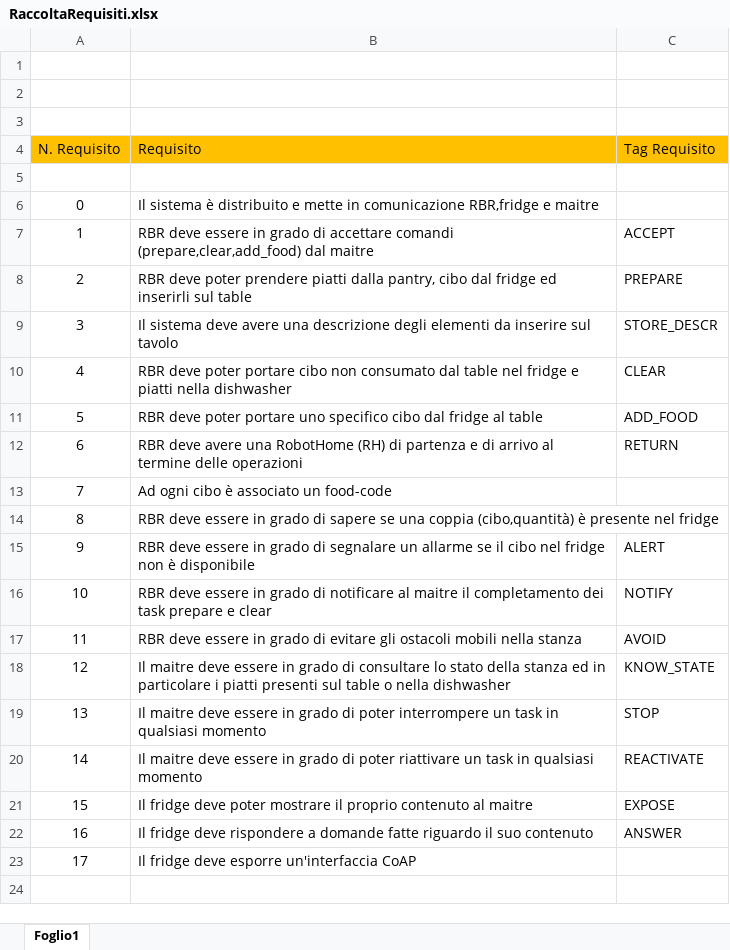
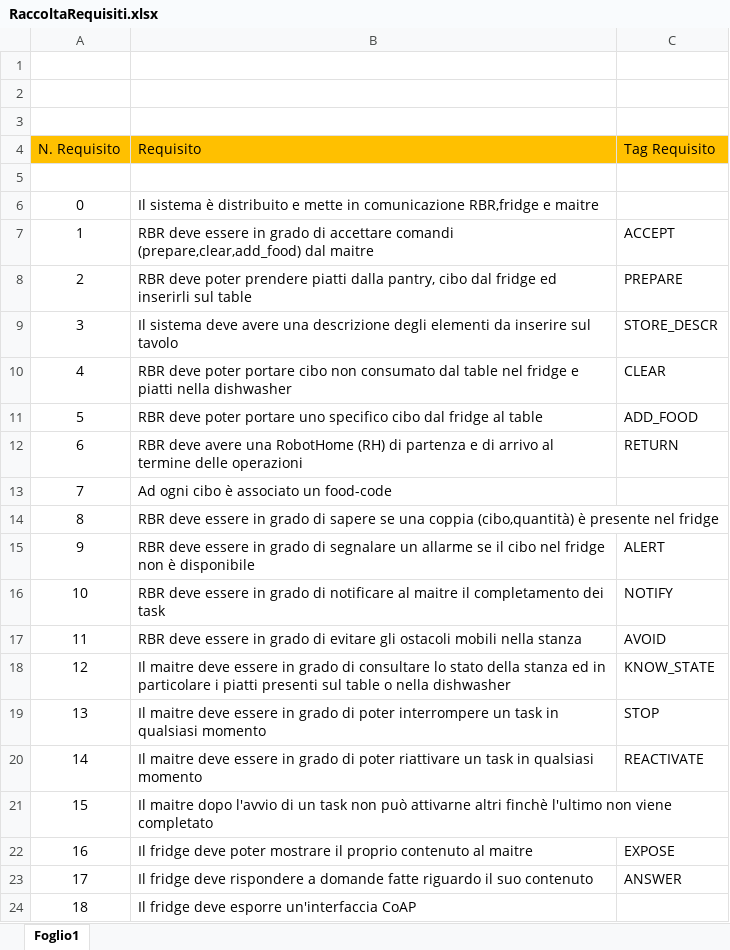
Before and after one commit to xAlessandroC/iss2019TemaFinale, an Excel workbook: Analisi Iniziale/RaccoltaRequisiti.xlsx, sheet Foglio1, drawn as a sheet; values as stored, in another font and other column widths than the file's, no borders; addresses are those after the commit; the diff names each change by its address in the sheet, - before the commit and + after, or states it on an @@ line.

```diff
--- a/Analisi Iniziale/RaccoltaRequisiti.xlsx (sheet Foglio1)
+++ b/Analisi Iniziale/RaccoltaRequisiti.xlsx (sheet Foglio1)
-B16 (Requisito): …dei task prepare e clear
+B16 (Requisito): …dei task
+row 21: 15 | Il maitre dopo l'avvio di un task non può attivarne altri finchè l'ultimo non viene completato
@@ column A (N. Requisito) renumbered from row 22 down @@
```
Also changed, not shown: 5 other files.
